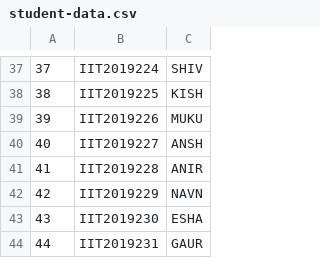
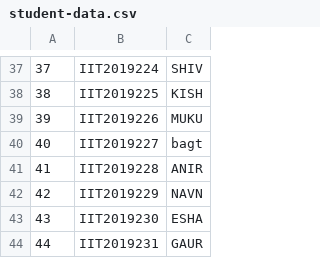
Before and after one commit to Cybertron-Avneesh/OS-Assignments, a CSV file: LAB 5/try5_update/for-ppt/student-data.csv, drawn as a sheet; only a part is shown, gaps mark what is left out; the diff covers the shown part only.

```diff
--- a/LAB 5/try5_update/for-ppt/student-data.csv
+++ b/LAB 5/try5_update/for-ppt/student-data.csv
@@ -39,3 +39,3 @@
 39,IIT2019226,MUKU
-40,IIT2019227,ANSH
+40,IIT2019227,bagt
 41,IIT2019228,ANIR
```
Also changed, not shown: 7 edited cells elsewhere in this file, 7 other files.
